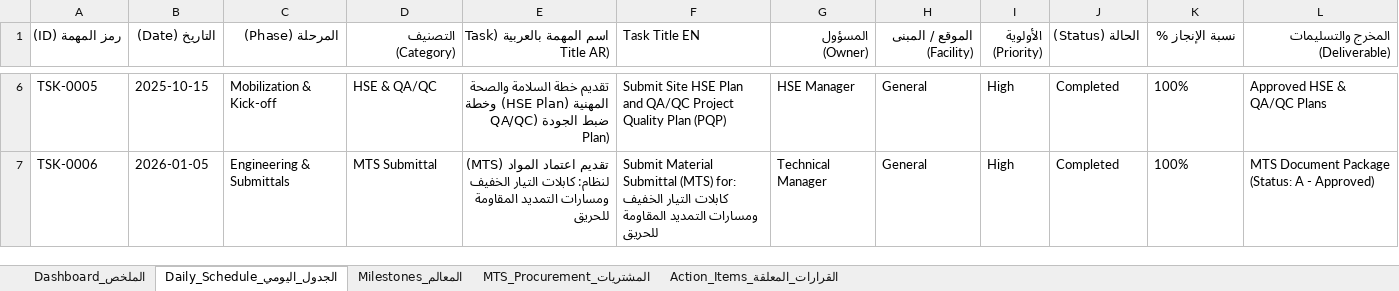
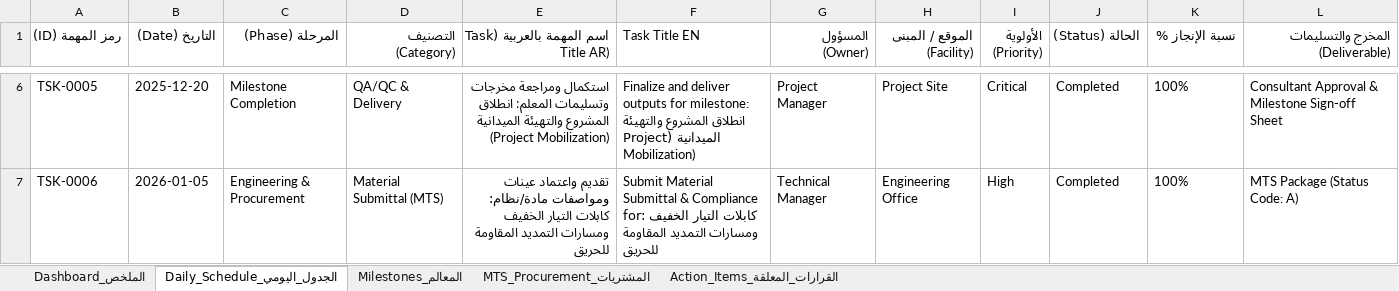
Before and after one commit to yaz1AI/pmp-smart-sheet, an Excel workbook: sample_output/Horizon_Smart_Tower_Daily_Schedule.xlsx, sheet Daily_Schedule_الجدول_اليومي, drawn as a sheet; only a part is shown, gaps mark what is left out; values as stored, in another font and other column widths than the file's, no borders; the diff covers the shown part only; the diff names each change by its address in the sheet, - before the commit and + after, or states it on an @@ line.

Commit message:
feat(procurement): enhance MTS and PO tracking with complete lifecycle timeline and KPIs

```diff
--- a/sample_output/Horizon_Smart_Tower_Daily_Schedule.xlsx (sheet Daily_Schedule_الجدول_اليومي)
+++ b/sample_output/Horizon_Smart_Tower_Daily_Schedule.xlsx (sheet Daily_Schedule_الجدول_اليومي)
-B6 (التاريخ (Date)): 2025-10-15
+B6 (التاريخ (Date)): 2025-12-20
-C6 (المرحلة (Phase)): Mobilization & Kick-off
+C6 (المرحلة (Phase)): Milestone Completion
-D6 (التصنيف (Category)): HSE & QA/QC
+D6 (التصنيف (Category)): QA/QC & Delivery
-E6: تقديم خطة السلامة والصحة المهنية (HSE Plan) وخطة ضبط الجودة (QA/QC Plan)
+E6: استكمال ومراجعة مخرجات وتسليمات المعلم: انطلاق المشروع والتهيئة الميدانية (Project Mobilization)
-F6 (Task Title EN): Submit Site HSE Plan and QA/QC Project Quality Plan (PQP)
+F6 (Task Title EN): Finalize and deliver outputs for milestone: انطلاق المشروع والتهيئة الميدانية (Project Mobilization)
-G6 (المسؤول (Owner)): HSE Manager
+G6 (المسؤول (Owner)): Project Manager
-H6 (الموقع / المبنى (Facility)): General
+H6 (الموقع / المبنى (Facility)): Project Site
-I6 (الأولوية (Priority)): High
+I6 (الأولوية (Priority)): Critical
-L6 (المخرج والتسليمات (Deliverable)): Approved HSE & QA/QC Plans
+L6 (المخرج والتسليمات (Deliverable)): Consultant Approval & Milestone Sign-off Sheet
-C7 (المرحلة (Phase)): Engineering & Submittals
+C7 (المرحلة (Phase)): Engineering & Procurement
-D7 (التصنيف (Category)): MTS Submittal
+D7 (التصنيف (Category)): Material Submittal (MTS)
-E7: تقديم اعتماد المواد (MTS) لنظام: كابلات التيار…
+E7: تقديم واعتماد عينات ومواصفات مادة/نظام: كابلات التيار…
-F7 (Task Title EN): …Material Submittal (MTS) for: كابلات…
+F7 (Task Title EN): …Material Submittal & Compliance for: كابلات…
-H7 (الموقع / المبنى (Facility)): General
+H7 (الموقع / المبنى (Facility)): Engineering Office
-L7 (المخرج والتسليمات (Deliverable)): MTS Document Package (Status: A - Approved)
+L7 (المخرج والتسليمات (Deliverable)): MTS Package (Status Code: A)
```
Also changed, not shown: 12 added rows and 410 edited cells elsewhere in this sheet, sheet MTS_Procurement_المشتريات, sheet Dashboard_الملخص, 10 other files.
